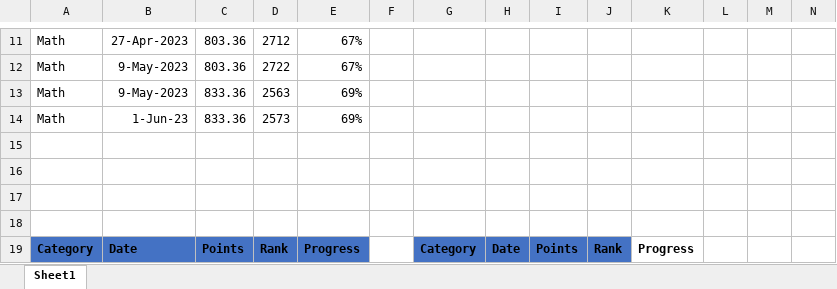
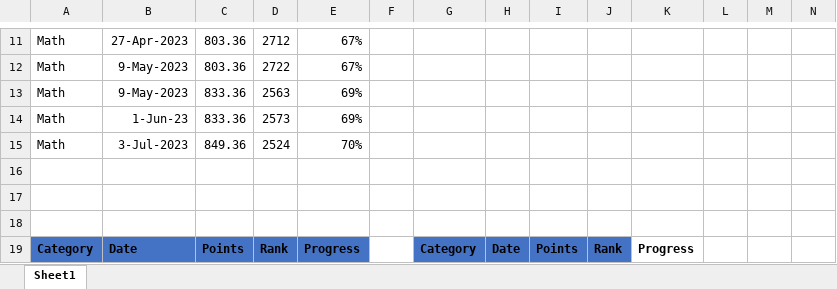
Before and after one commit to osadly/HackerRank, an Excel workbook: !HACKERRANK - PROGRESS.xlsx, sheet Sheet1, drawn as a sheet; only a part is shown, gaps mark what is left out; values as stored, in another font and other column widths than the file's, no borders; table styles not drawn; rows hold the shown columns only; the diff names each change by its address in the sheet, - before the commit and + after, or states it on an @@ line.

Commit message:
Add files via upload

```diff
--- a/!HACKERRANK - PROGRESS.xlsx (sheet Sheet1)
+++ b/!HACKERRANK - PROGRESS.xlsx (sheet Sheet1)
-row 15: (empty)
+row 15: Math | 3-Jul-2023 | 849.36 | 2524 | 70%
```
